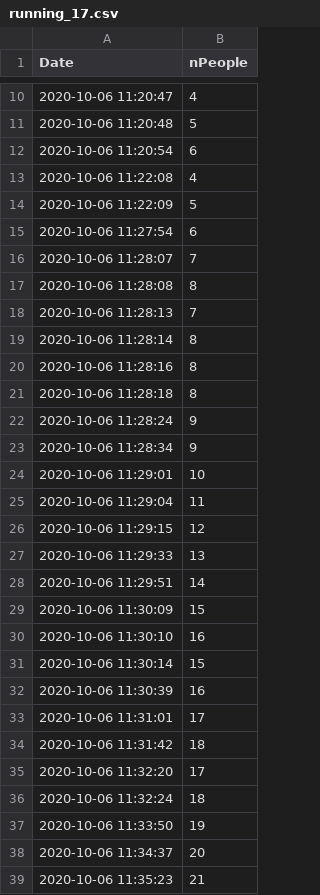
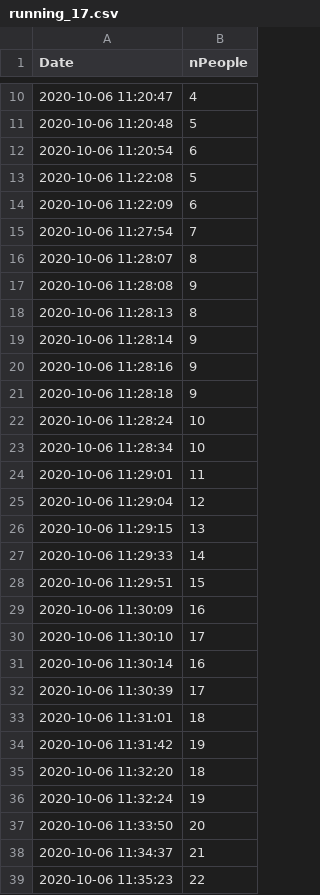
Before and after one commit to gordonwatts/snowmass-cpm-attendance, a CSV file: data/running_17.csv, drawn as a sheet; only a part is shown, gaps mark what is left out; the diff covers the shown part only.

```diff
--- a/data/running_17.csv
+++ b/data/running_17.csv
@@ -12,28 +12,28 @@ Date,nPeople
 2020-10-06 11:20:54,6
-2020-10-06 11:22:08,4
-2020-10-06 11:22:09,5
-2020-10-06 11:27:54,6
-2020-10-06 11:28:07,7
-2020-10-06 11:28:08,8
-2020-10-06 11:28:13,7
-2020-10-06 11:28:14,8
-2020-10-06 11:28:16,8
-2020-10-06 11:28:18,8
-2020-10-06 11:28:24,9
-2020-10-06 11:28:34,9
-2020-10-06 11:29:01,10
-2020-10-06 11:29:04,11
-2020-10-06 11:29:15,12
-2020-10-06 11:29:33,13
-2020-10-06 11:29:51,14
-2020-10-06 11:30:09,15
-2020-10-06 11:30:10,16
-2020-10-06 11:30:14,15
-2020-10-06 11:30:39,16
-2020-10-06 11:31:01,17
-2020-10-06 11:31:42,18
-2020-10-06 11:32:20,17
-2020-10-06 11:32:24,18
-2020-10-06 11:33:50,19
-2020-10-06 11:34:37,20
-2020-10-06 11:35:23,21
+2020-10-06 11:22:08,5
+2020-10-06 11:22:09,6
+2020-10-06 11:27:54,7
+2020-10-06 11:28:07,8
+2020-10-06 11:28:08,9
+2020-10-06 11:28:13,8
+2020-10-06 11:28:14,9
+2020-10-06 11:28:16,9
+2020-10-06 11:28:18,9
+2020-10-06 11:28:24,10
+2020-10-06 11:28:34,10
+2020-10-06 11:29:01,11
+2020-10-06 11:29:04,12
+2020-10-06 11:29:15,13
+2020-10-06 11:29:33,14
+2020-10-06 11:29:51,15
+2020-10-06 11:30:09,16
+2020-10-06 11:30:10,17
+2020-10-06 11:30:14,16
+2020-10-06 11:30:39,17
+2020-10-06 11:31:01,18
+2020-10-06 11:31:42,19
+2020-10-06 11:32:20,18
+2020-10-06 11:32:24,19
+2020-10-06 11:33:50,20
+2020-10-06 11:34:37,21
+2020-10-06 11:35:23,22
```
Also changed, not shown: 57 edited cells elsewhere in this file, data/running_11.csv, data/running_14.csv, 10 other files.
